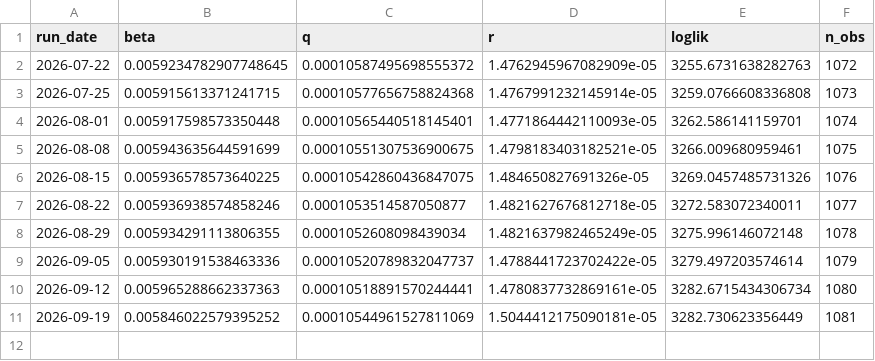
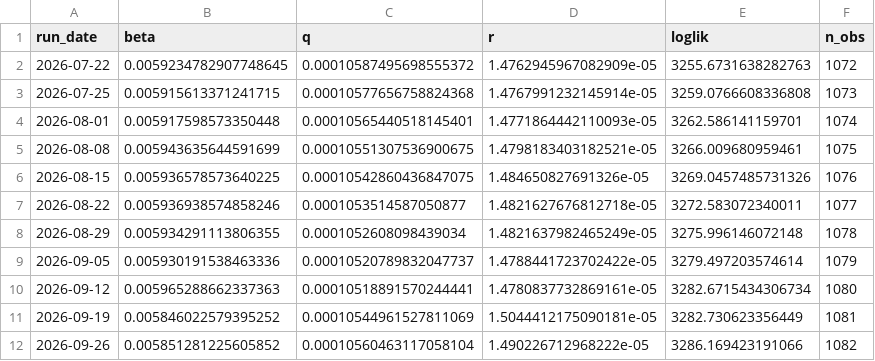
Before and after one commit to applejoker01-afk/fx-signal-monitor, a CSV file: data/kf_params_history.csv, drawn as a sheet; the diff names each change by its address in the sheet, - before the commit and + after, or states it on an @@ line.

```diff
--- a/data/kf_params_history.csv
+++ b/data/kf_params_history.csv
+row 12: 2026-09-26 | 0.005851281225605852 | 0.00010560463117058104 | 1.490226712968222e-05 | 3286.169423191066 | 1082
```
Also changed, not shown: data/cot_jpy.csv, data/usdjpy_daily.csv, 1 other file.
